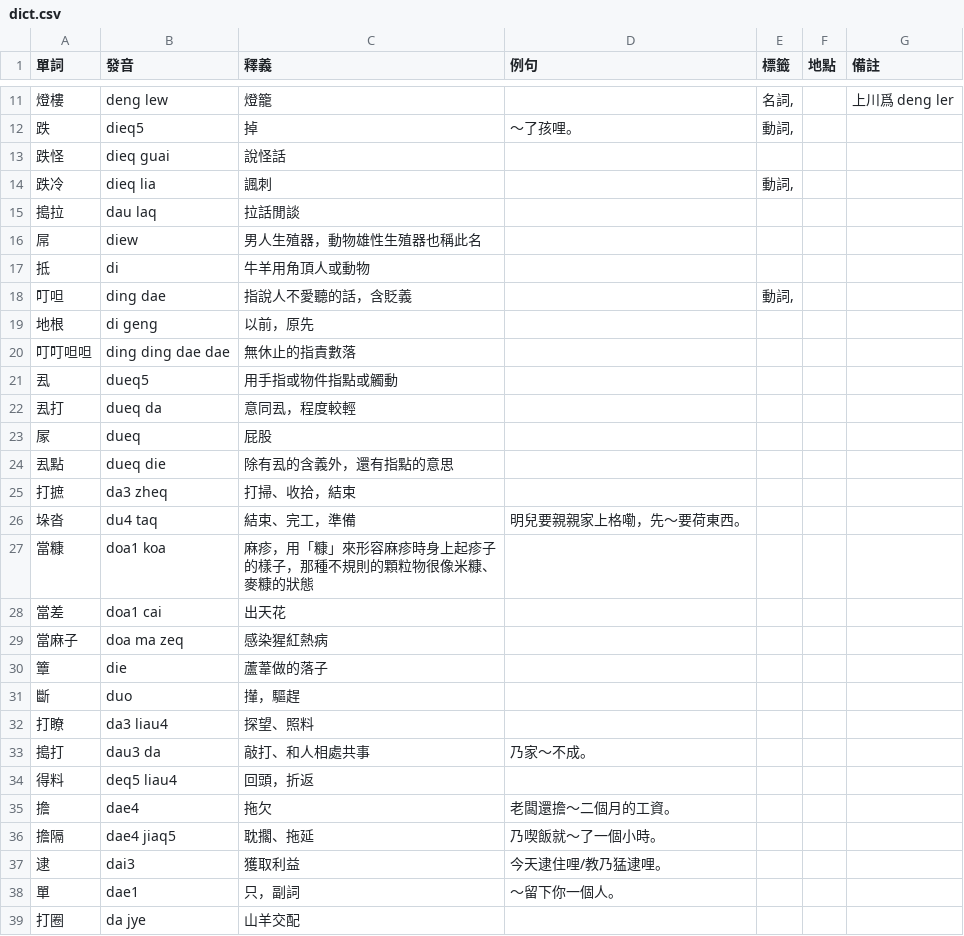
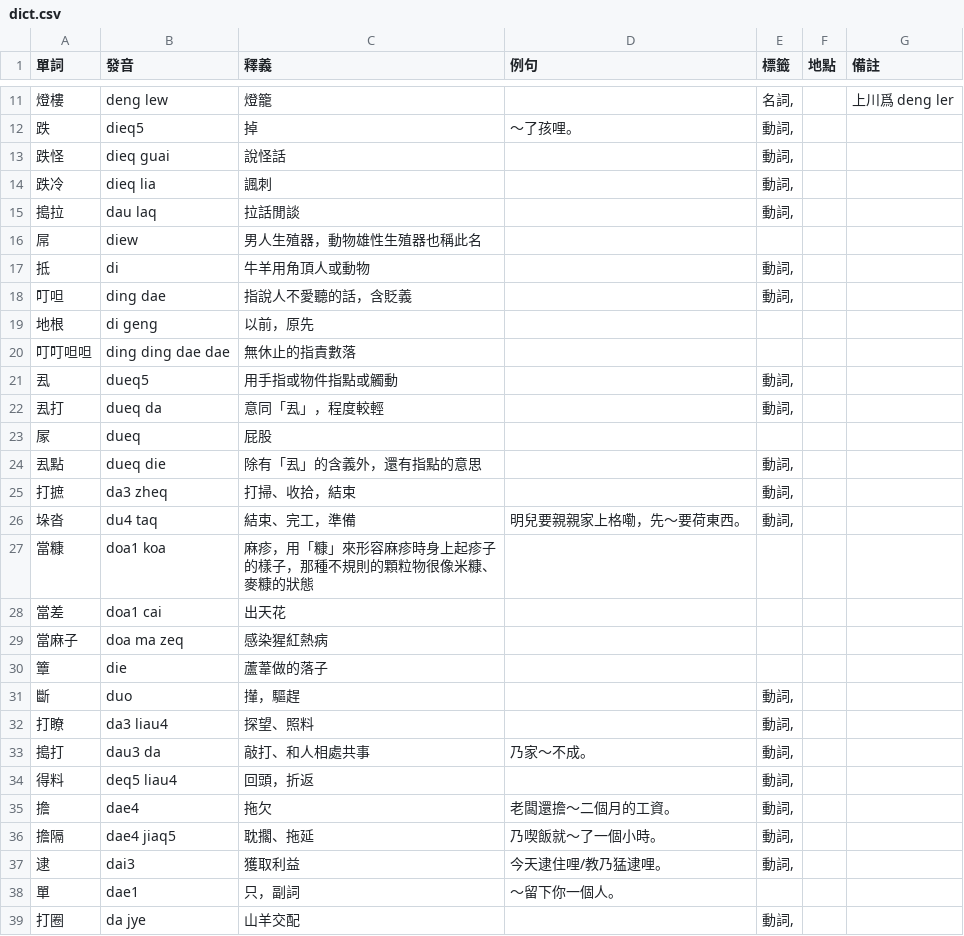
Before and after one commit to DreamSkanda/dict-linxian, a CSV file: dict.csv, drawn as a sheet; only a part is shown, gaps mark what is left out; the diff covers the shown part only.

Commit message:
modified:   dict.csv

```diff
--- a/dict.csv
+++ b/dict.csv
@@ -12,7 +12,7 @@
 跌,dieq5,掉,～了孩哩。,"動詞,",,
-跌怪,dieq guai,說怪話,,,,
+跌怪,dieq guai,說怪話,,"動詞,",,
 跌冷,dieq lia,諷刺,,"動詞,",,
-搗拉,dau laq,拉話閒談,,,,
+搗拉,dau laq,拉話閒談,,"動詞,",,
 屌,diew,男人生殖器，動物雄性生殖器也稱此名,,,,
-抵,di,牛羊用角頂人或動物,,,,
+抵,di,牛羊用角頂人或動物,,"動詞,",,
 叮呾,ding dae,指說人不愛聽的話，含貶義,,"動詞,",,
@@ -20,8 +20,8 @@
 叮叮呾呾,ding ding dae dae,無休止的指責數落,,,,
-厾,dueq5,用手指或物件指點或觸動,,,,
-厾打,dueq da,意同厾，程度較輕,,,,
+厾,dueq5,用手指或物件指點或觸動,,"動詞,",,
+厾打,dueq da,意同「厾」，程度較輕,,"動詞,",,
 㞘,dueq,屁股,,,,
-厾點,dueq die,除有厾的含義外，還有指點的意思,,,,
-打摭,da3 zheq,打掃、收拾，結束,,,,
-垛沓,du4 taq,結束、完工，準備,明兒要親親家上格嘞，先～要荷東西。,,,
+厾點,dueq die,除有「厾」的含義外，還有指點的意思,,"動詞,",,
+打摭,da3 zheq,打掃、收拾，結束,,"動詞,",,
+垛沓,du4 taq,結束、完工，準備,明兒要親親家上格嘞，先～要荷東西。,"動詞,",,
 當糠,doa1 koa,麻疹，用「糠」來形容麻疹時身上起疹子的樣子，那種不規則的顆粒物很像米糠、麥糠的狀態,,,,
@@ -30,10 +30,10 @@
 簟,die,蘆葦做的落子,,,,
-斷,duo,攆，驅趕,,,,
-打瞭,da3 liau4,探望、照料,,,,
-搗打,dau3 da,敲打、和人相處共事,乃家～不成。,,,
-得料,deq5 liau4,回頭，折返,,,,
-擔,dae4,拖欠,老闆還擔～二個月的工資。,,,
-擔隔,dae4 jiaq5,耽擱、拖延,乃喫飯就～了一個小時。,,,
-逮,dai3,獲取利益,今天逮住哩/教乃猛逮哩。,,,
+斷,duo,攆，驅趕,,"動詞,",,
+打瞭,da3 liau4,探望、照料,,"動詞,",,
+搗打,dau3 da,敲打、和人相處共事,乃家～不成。,"動詞,",,
+得料,deq5 liau4,回頭，折返,,"動詞,",,
+擔,dae4,拖欠,老闆還擔～二個月的工資。,"動詞,",,
+擔隔,dae4 jiaq5,耽擱、拖延,乃喫飯就～了一個小時。,"動詞,",,
+逮,dai3,獲取利益,今天逮住哩/教乃猛逮哩。,"動詞,",,
 單,dae1,只，副詞,～留下你一個人。,,,
-打圈,da jye,山羊交配,,,,
+打圈,da jye,山羊交配,,"動詞,",,
```
Also changed, not shown: 10 edited cells elsewhere in this file.
